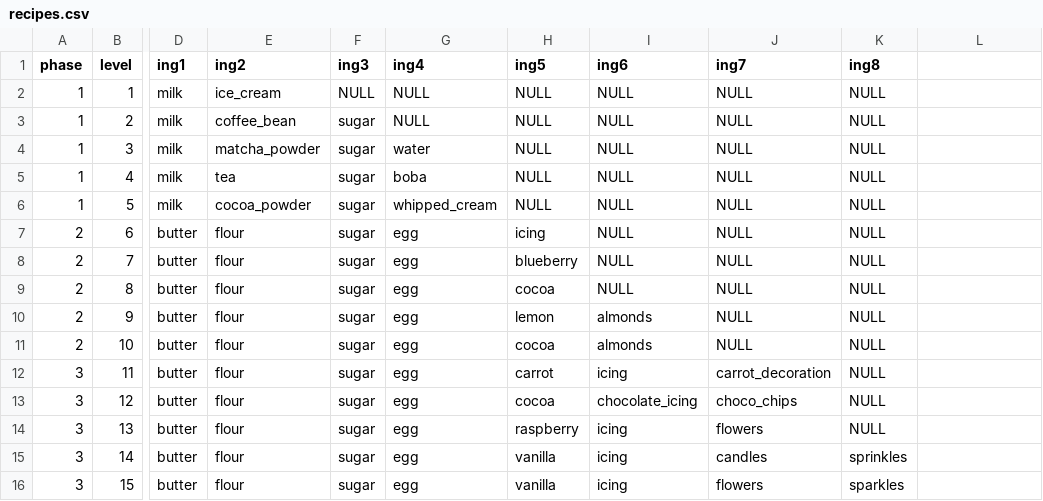
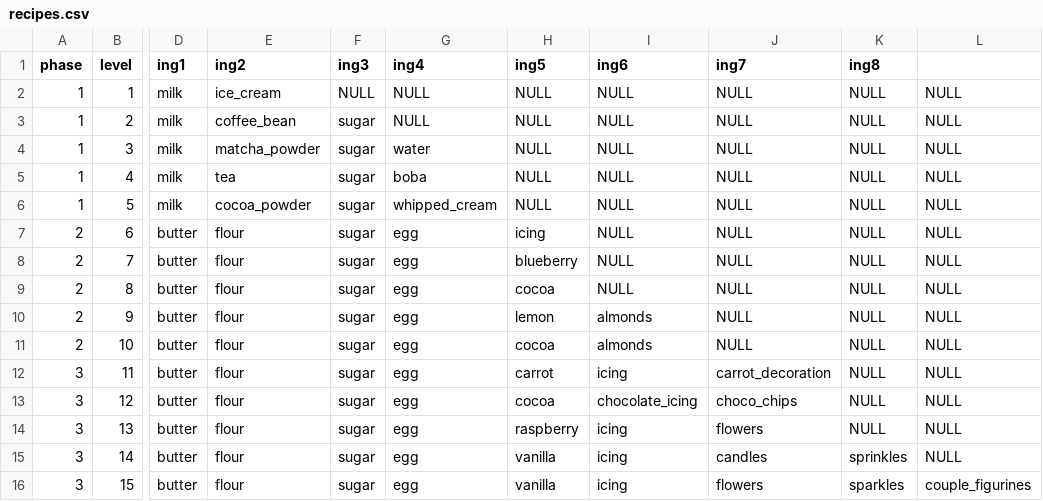
Before and after one commit to ewedul/SugarShower_gr63, a CSV file: src/main/resources/recipes.csv, drawn as a sheet; only a part is shown, gaps mark what is left out; the diff names each change by its address in the sheet, - before the commit and + after, or states it on an @@ line.

Commit message:
Add game over screen. Add a missing item in csv recipe.
Remove background sound temporarily during testting.

```diff
--- a/src/main/resources/recipes.csv
+++ b/src/main/resources/recipes.csv
-L2:L15: (empty)
+L2:L15: NULL
-L16: (empty)
+L16: couple_figurines
```
Also changed, not shown: 5 other files.
